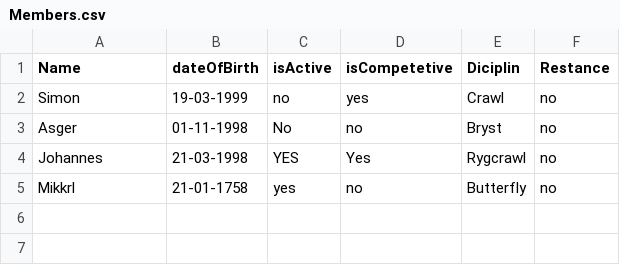
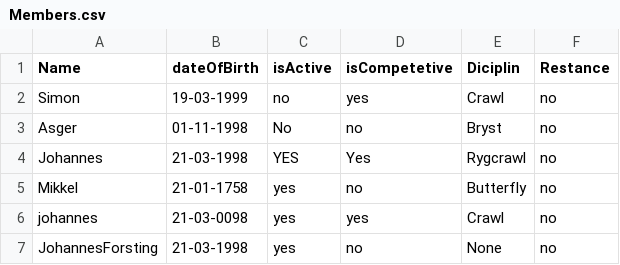
Before and after one commit to Johannes-Forsting/1.-Semesterprojekt, a CSV file: out/production/1.-Semesterprojekt/resources/Members.csv, drawn as a sheet.

```diff
--- a/out/production/1.-Semesterprojekt/resources/Members.csv
+++ b/out/production/1.-Semesterprojekt/resources/Members.csv
@@ -4,2 +4,4 @@ Asger;01-11-1998;No;no;Bryst;no
 Johannes;21-03-1998;YES;Yes;Rygcrawl;no
-Mikkrl;21-01-1758;yes;no;Butterfly;no
+Mikkel;21-01-1758;yes;no;Butterfly;no
+johannes;21-03-0098;yes;yes;Crawl;no
+JohannesForsting;21-03-1998;yes;no;None;no
```
Also changed, not shown: src/resources/Members.csv, 10 other files.
